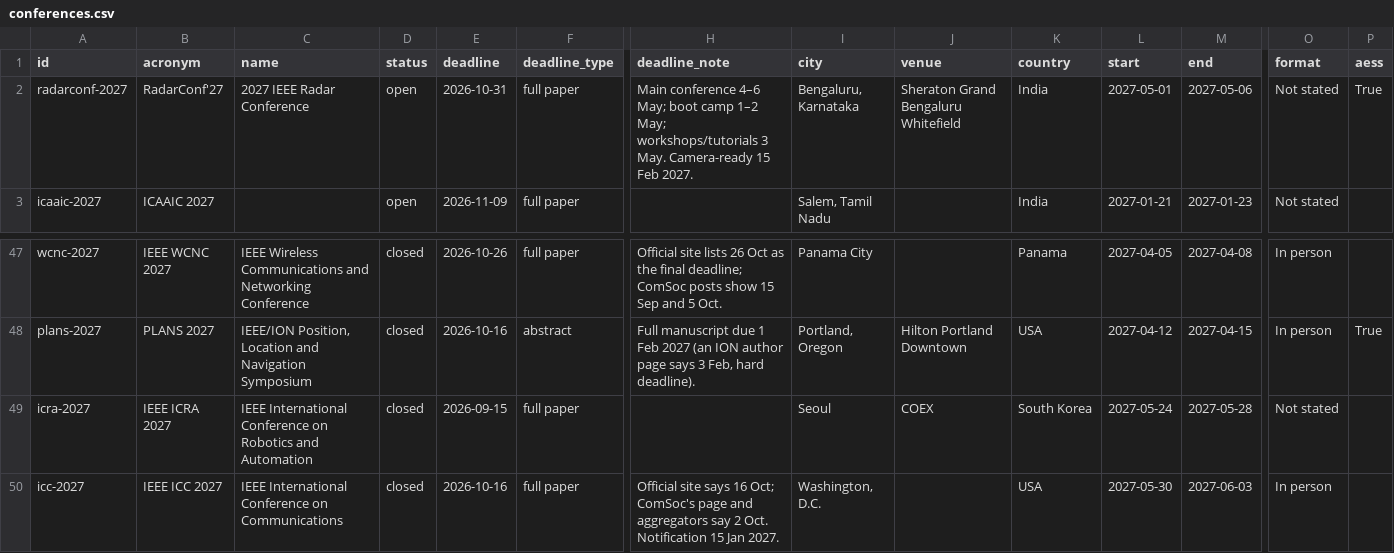
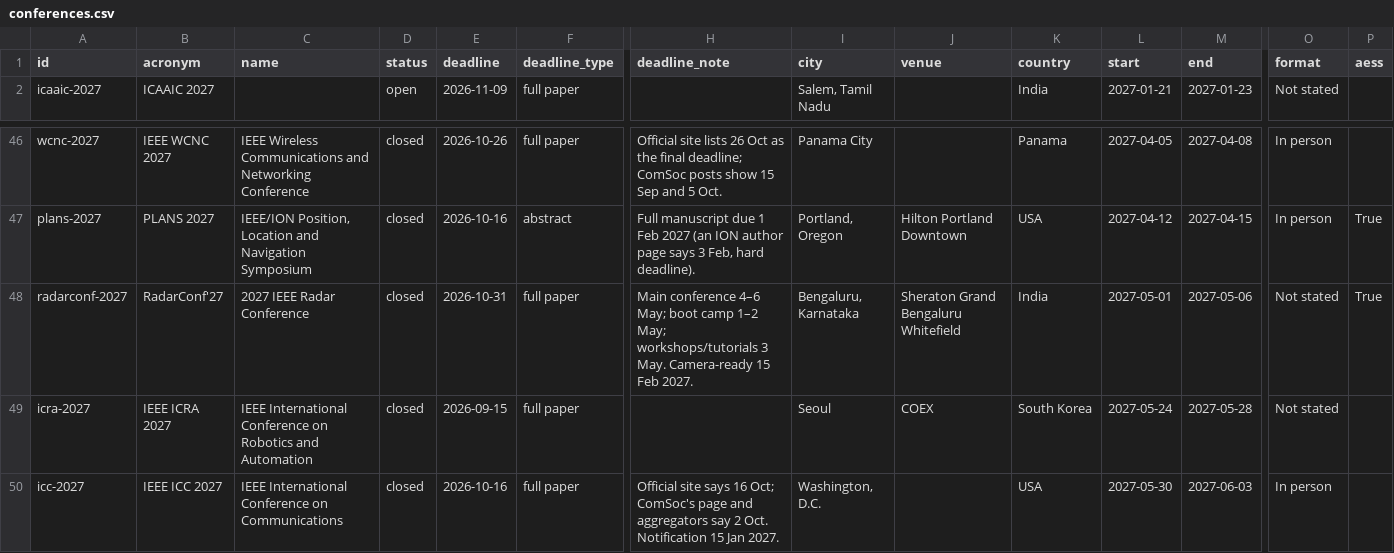
Before and after one commit to anwarul-islam-aion/ieee-conference-deadlines, a CSV file: docs/conferences.csv, drawn as a sheet; only a part is shown, gaps mark what is left out; removed rows and columns are numbered as before the commit, all else as after; rows hold the shown columns only; the diff names each change by its address in the sheet, - before the commit and + after, or states it on an @@ line.

```diff
--- a/docs/conferences.csv
+++ b/docs/conferences.csv
-row 2: radarconf-2027 | RadarConf'27 | 2027 IEEE Radar Conference | open | 2026-10-31 | full paper | Main conference 4–6 May; boot camp 1–2 May; workshops/tutorials 3 May. Camera-ready 15 Feb 2027. | Bengaluru, Karnataka | Sheraton Grand Bengaluru Whitefield | India | 2027-05-01 | 2027-05-06 | Not stated | True
+row 48: radarconf-2027 | RadarConf'27 | 2027 IEEE Radar Conference | closed | 2026-10-31 | full paper | Main conference 4–6 May; boot camp 1–2 May; workshops/tutorials 3 May. Camera-ready 15 Feb 2027. | Bengaluru, Karnataka | Sheraton Grand Bengaluru Whitefield | India | 2027-05-01 | 2027-05-06 | Not stated | True
```
Also changed, not shown: 8 other files.
